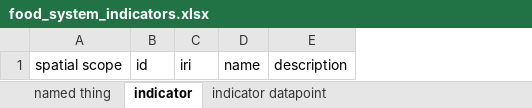
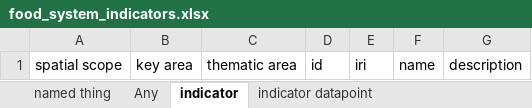
Before and after one commit to Biometris/FS-Datamodel, an Excel workbook: project/excel/food_system_indicators.xlsx, sheet indicator, drawn as a sheet; values as stored, in another font and other column widths than the file's, no borders; the diff names each change by its address in the sheet, - before the commit and + after, or states it on an @@ line.

```diff
--- a/project/excel/food_system_indicators.xlsx (sheet indicator)
+++ b/project/excel/food_system_indicators.xlsx (sheet indicator)
+sheet tab: Any
+column B, row 1: key area
+column C, row 1: thematic area
```
Also changed, not shown: 18 other files.
